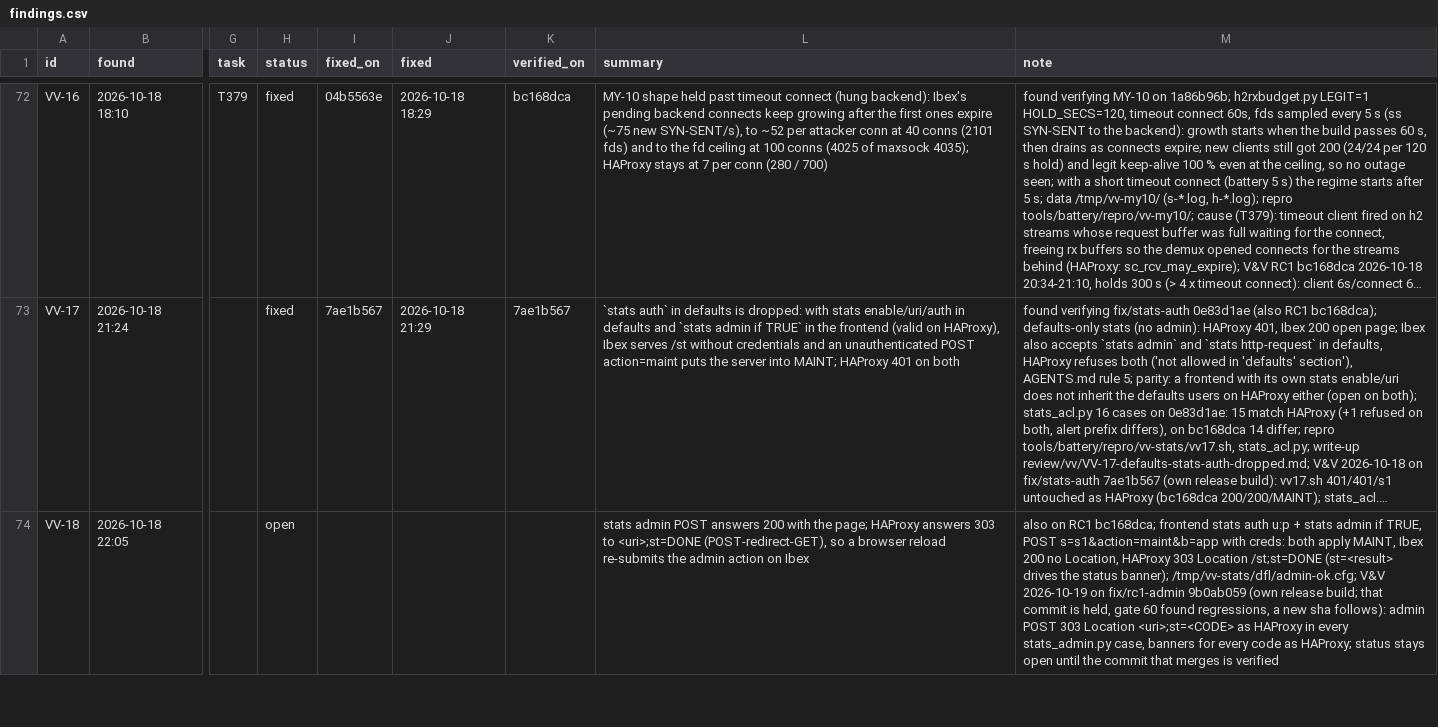
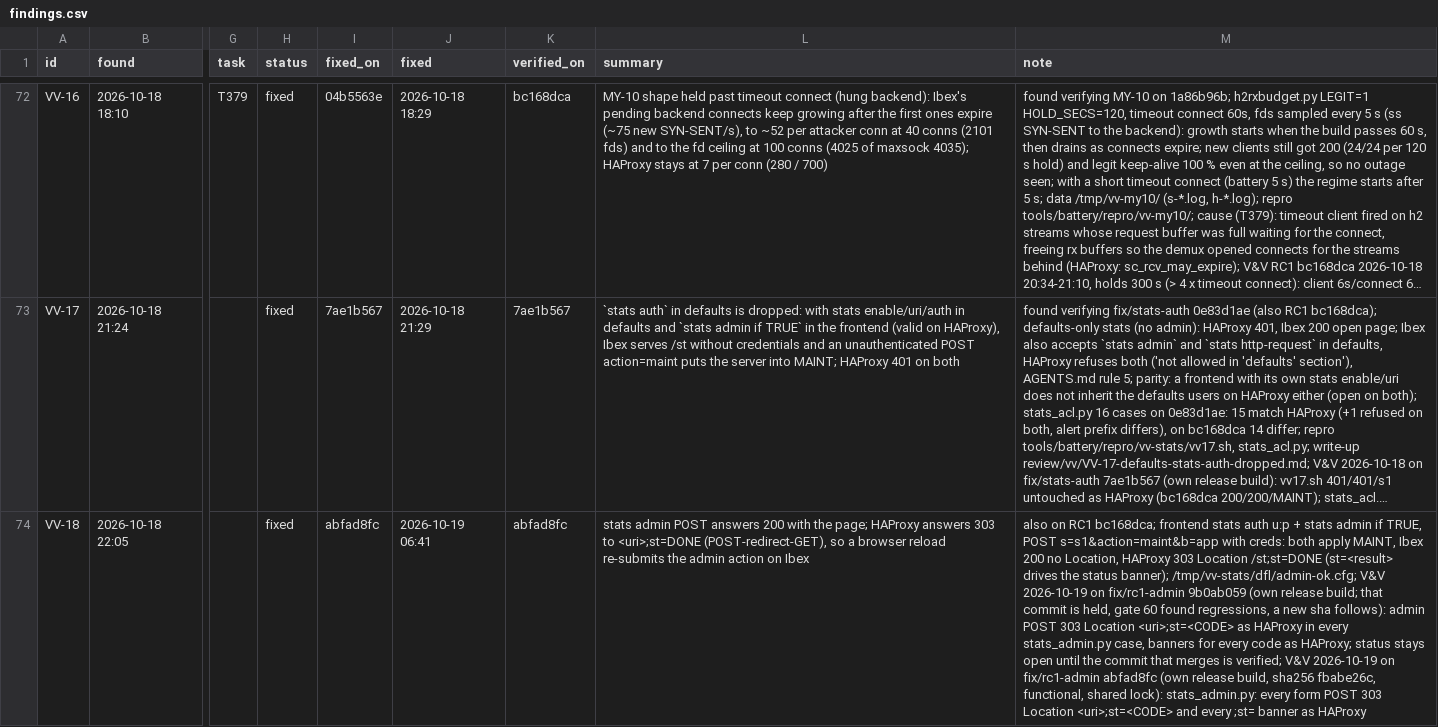
Before and after one commit to brhenc/alcyon-lb, a CSV file: data/findings.csv, drawn as a sheet; only a part is shown, gaps mark what is left out; long unchanged cells end in …; the diff covers the shown part only; the diff names each change by its address in the sheet, - before the commit and + after, or states it on an @@ line.

```diff
--- a/data/findings.csv
+++ b/data/findings.csv
-H74 (status): open
+H74 (status): fixed
-I74 (fixed_on): (empty)
+I74 (fixed_on): abfad8fc
-J74 (fixed): (empty)
+J74 (fixed): 2026-10-19 06:41
-K74 (verified_on): (empty)
+K74 (verified_on): abfad8fc
-M74 (note): …merges is verified
+M74 (note): …merges is verified; V&V 2026-10-19 on fix/rc1-admin abfad8fc (own release build, sha256 fbabe26c, functional, shared lock): stats_admin.py: every form POST 303 Location <uri>;st=<CODE> and every ;st= banner as HAProxy
```
Also changed, not shown: 15 edited cells elsewhere in this file, data/verification_runs.csv, 1 other file.
